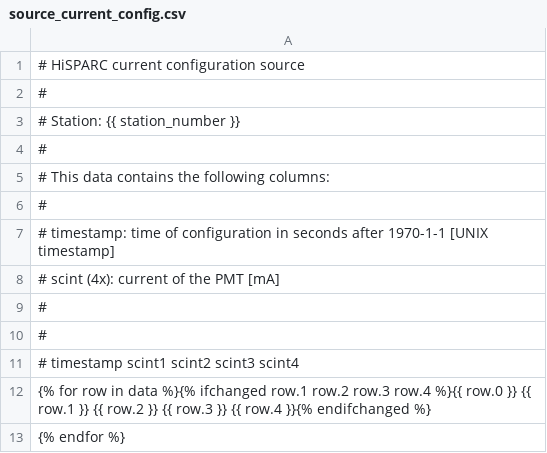
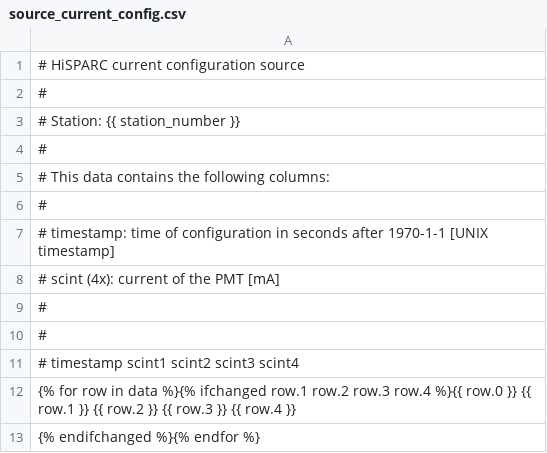
Before and after one commit to HiSPARC/publicdb, a CSV file: django_publicdb/status_display/templates/source_current_config.csv, drawn as a sheet.

Commit message:
Prevent white lines for skipped data

```diff
--- a/django_publicdb/status_display/templates/source_current_config.csv
+++ b/django_publicdb/status_display/templates/source_current_config.csv
@@ -11,3 +11,3 @@
 # timestamp	scint1	scint2	scint3	scint4
-{% for row in data %}{% ifchanged row.1 row.2 row.3 row.4 %}{{ row.0 }}	{{ row.1 }}	{{ row.2 }}	{{ row.3 }}	{{ row.4 }}{% endifchanged %}
-{% endfor %}
+{% for row in data %}{% ifchanged row.1 row.2 row.3 row.4 %}{{ row.0 }}	{{ row.1 }}	{{ row.2 }}	{{ row.3 }}	{{ row.4 }}
+{% endifchanged %}{% endfor %}
```
Also changed, not shown: django_publicdb/status_display/templates/source_gps_config.csv, django_publicdb/status_display/templates/source_voltage_config.csv.
